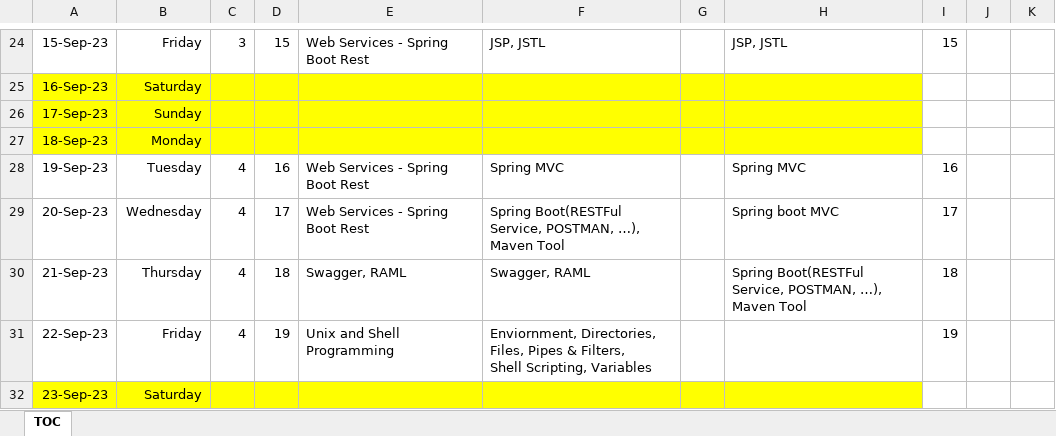
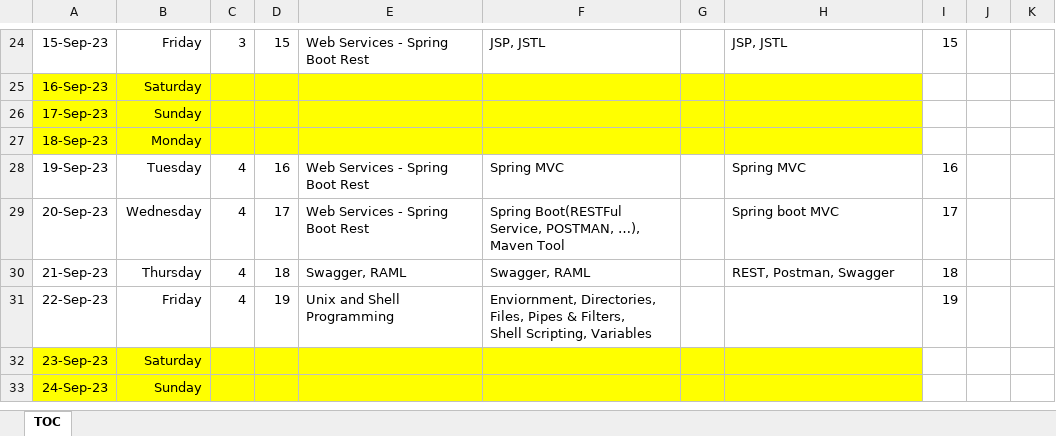
Before and after one commit to jagasia/empower2, an Excel workbook: TOC_Jag_38_days_2023_v1.xlsx, sheet TOC, drawn as a sheet; only a part is shown, gaps mark what is left out; the shorter side is filled out with more unchanged rows; values as stored, in another font and other column widths than the file's, no borders; the diff names each change by its address in the sheet, - before the commit and + after, or states it on an @@ line.

```diff
--- a/TOC_Jag_38_days_2023_v1.xlsx (sheet TOC)
+++ b/TOC_Jag_38_days_2023_v1.xlsx (sheet TOC)
-H30: Spring Boot(RESTFul Service, POSTMAN, …), Maven Tool
+H30: REST, Postman, Swagger
```
Also changed, not shown: Project/Project_Teamsv1.xlsx, 17 other files.
